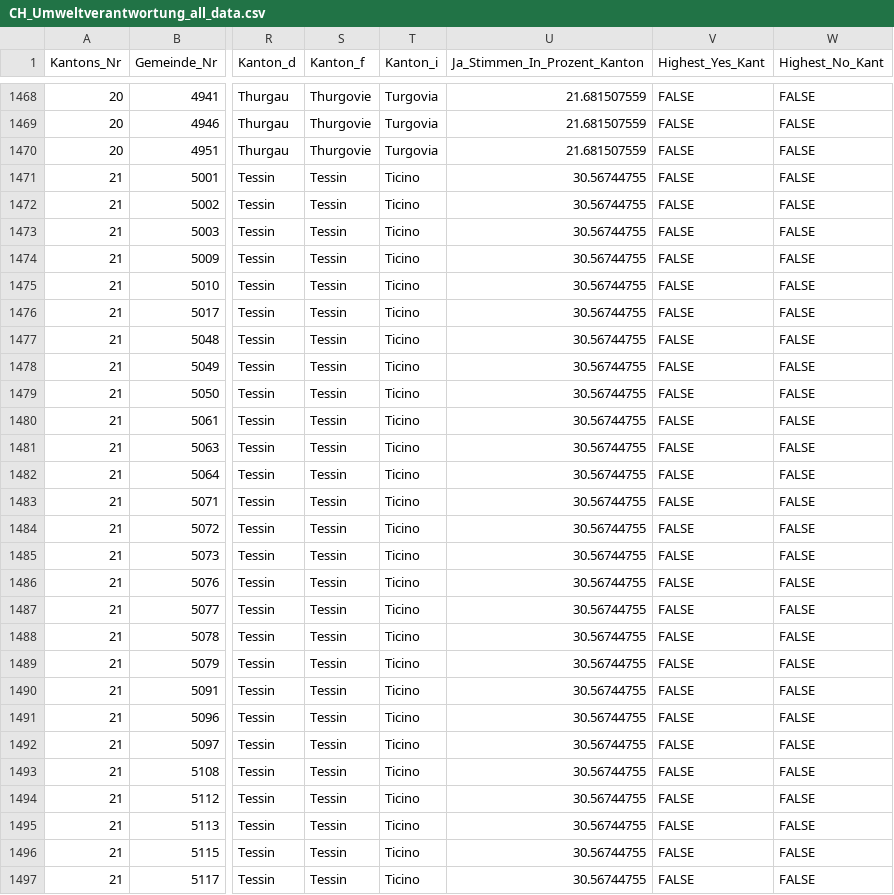
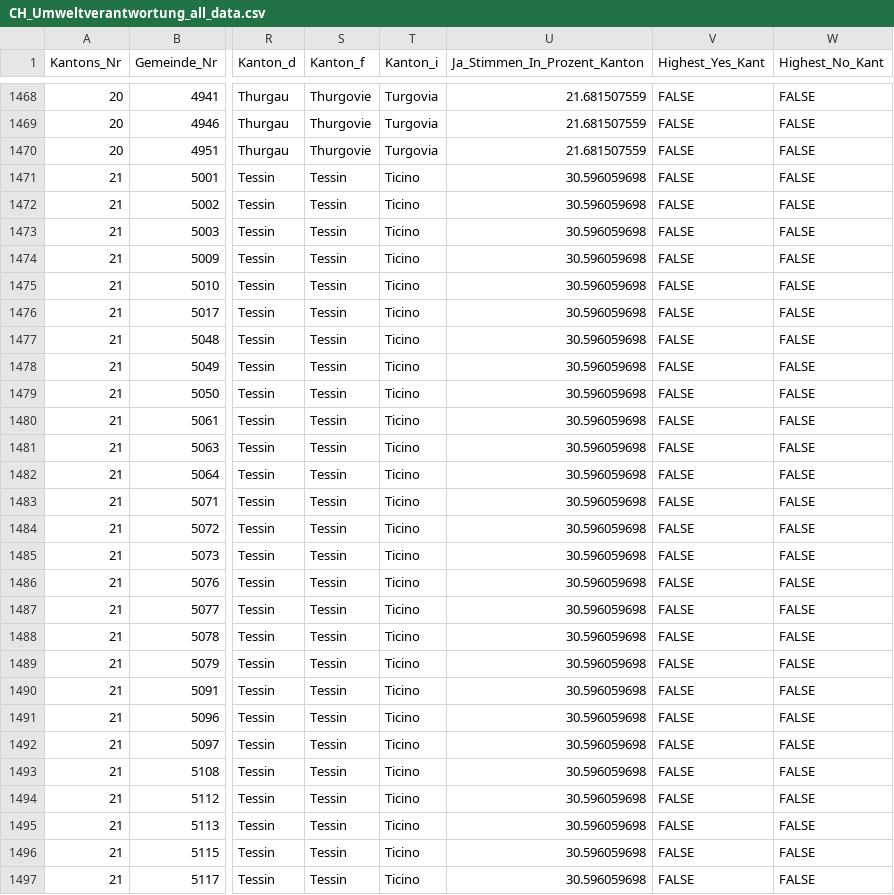
Before and after one commit to awp-finanznachrichten/lena_februar2025, a CSV file: Output_Switzerland/CH_Umweltverantwortung_all_data.csv, drawn as a sheet; only a part is shown, gaps mark what is left out; the diff covers the shown part only; the diff names each change by its address in the sheet, - before the commit and + after, or states it on an @@ line.

```diff
--- a/Output_Switzerland/CH_Umweltverantwortung_all_data.csv
+++ b/Output_Switzerland/CH_Umweltverantwortung_all_data.csv
-U1471:U1497 (Ja_Stimmen_In_Prozent_Kanton): 30.56744755
+U1471:U1497 (Ja_Stimmen_In_Prozent_Kanton): 30.596059698
```
Also changed, not shown: 87 edited cells elsewhere in this file, Output_Overviews/Uebersicht_dw.csv, Output_Switzerland/CH_Umweltverantwortung_dw_kantone.csv, 5 other files.
